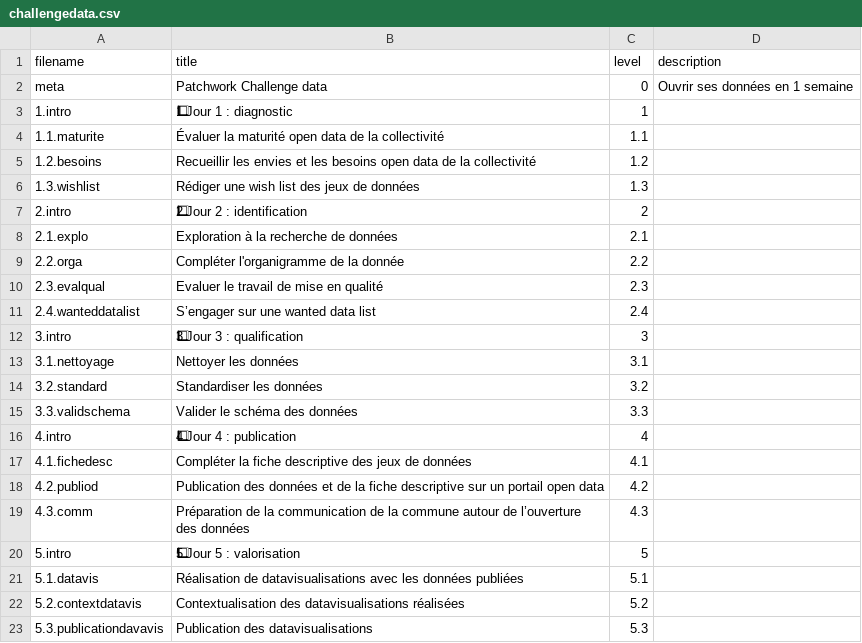
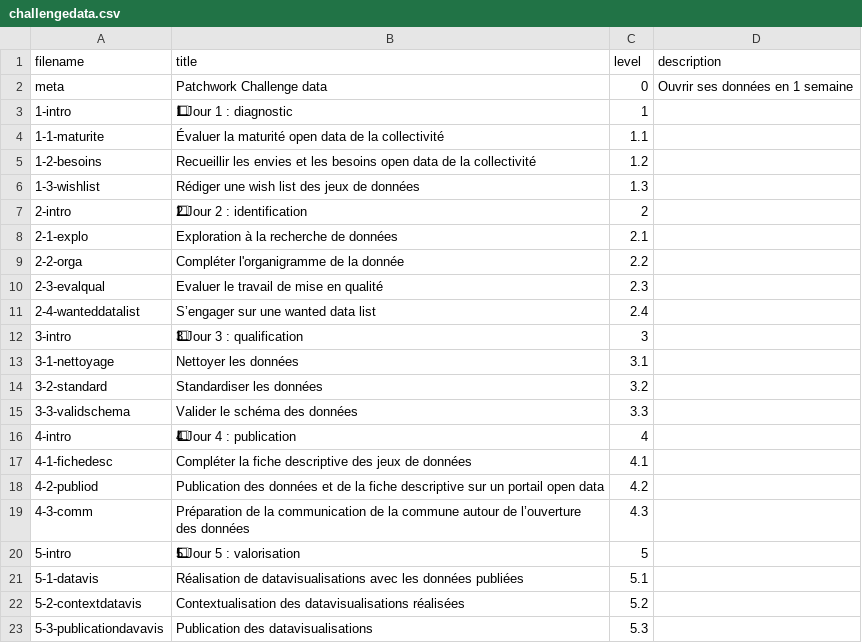
Before and after one commit to datactivist/opendatactivist, a CSV file: public/sitedata/canvas/challengedata.csv, drawn as a sheet; the diff names each change by its address in the sheet, - before the commit and + after, or states it on an @@ line.

Commit message:
Refactor CSV structure for challenge data

```diff
--- a/public/sitedata/canvas/challengedata.csv
+++ b/public/sitedata/canvas/challengedata.csv
-A3 (filename): 1.intro
+A3 (filename): 1-intro
-A4 (filename): 1.1.maturite
+A4 (filename): 1-1-maturite
-A5 (filename): 1.2.besoins
+A5 (filename): 1-2-besoins
-A6 (filename): 1.3.wishlist
+A6 (filename): 1-3-wishlist
-A7 (filename): 2.intro
+A7 (filename): 2-intro
-A8 (filename): 2.1.explo
+A8 (filename): 2-1-explo
-A9 (filename): 2.2.orga
+A9 (filename): 2-2-orga
-A10 (filename): 2.3.evalqual
+A10 (filename): 2-3-evalqual
-A11 (filename): 2.4.wanteddatalist
+A11 (filename): 2-4-wanteddatalist
-A12 (filename): 3.intro
+A12 (filename): 3-intro
-A13 (filename): 3.1.nettoyage
+A13 (filename): 3-1-nettoyage
-A14 (filename): 3.2.standard
+A14 (filename): 3-2-standard
-A15 (filename): 3.3.validschema
+A15 (filename): 3-3-validschema
-A16 (filename): 4.intro
+A16 (filename): 4-intro
-A17 (filename): 4.1.fichedesc
+A17 (filename): 4-1-fichedesc
-A18 (filename): 4.2.publiod
+A18 (filename): 4-2-publiod
-A19 (filename): 4.3.comm
+A19 (filename): 4-3-comm
-A20 (filename): 5.intro
+A20 (filename): 5-intro
-A21 (filename): 5.1.datavis
+A21 (filename): 5-1-datavis
-A22 (filename): 5.2.contextdatavis
+A22 (filename): 5-2-contextdatavis
-A23 (filename): 5.3.publicationdavavis
+A23 (filename): 5-3-publicationdavavis
```
